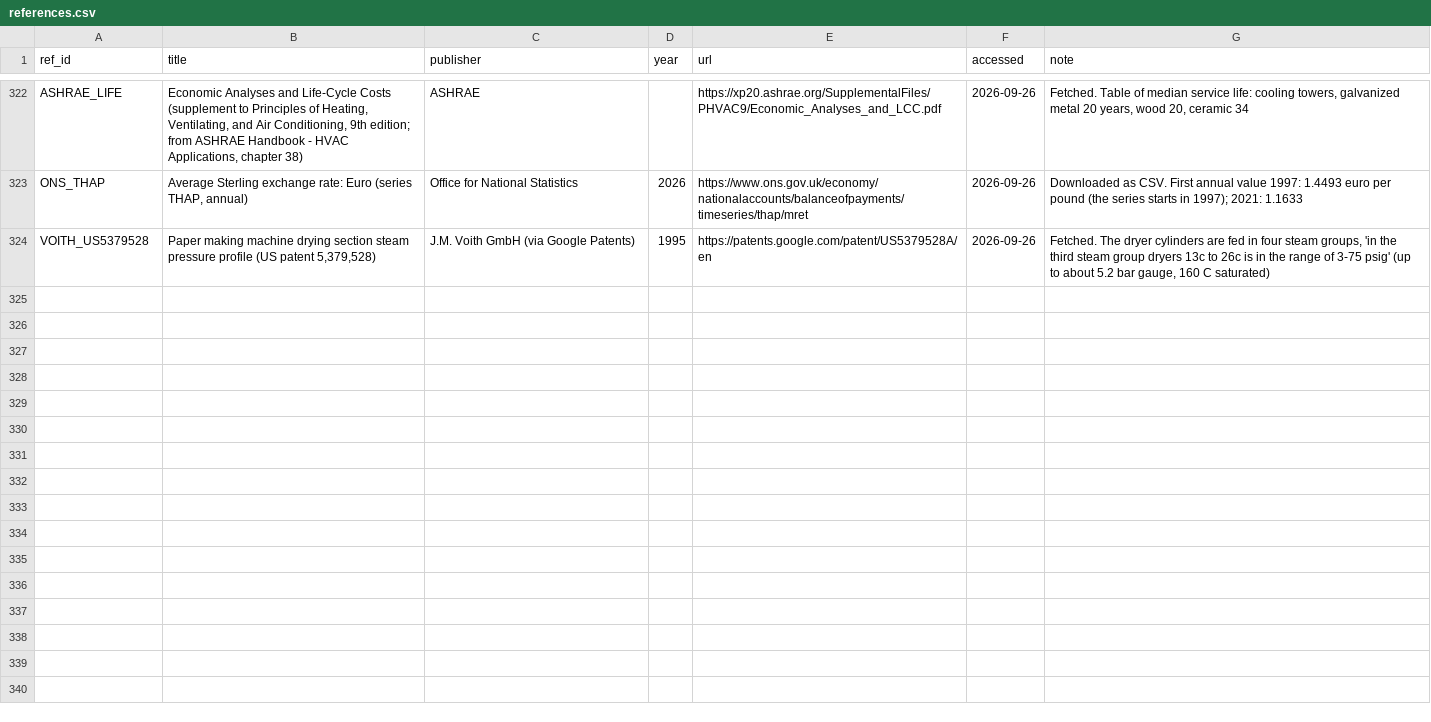
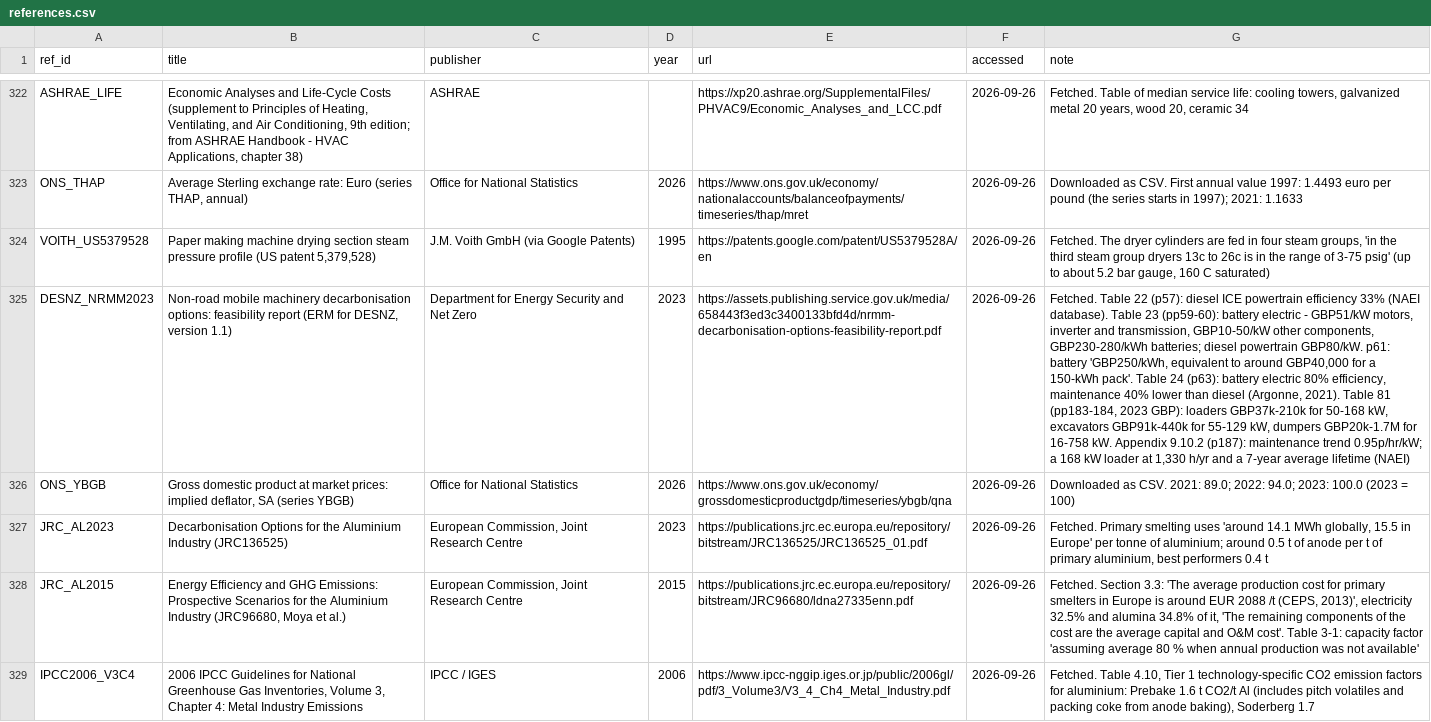
Before and after one commit to AlexandreLab/comit, a CSV file: docs/notes/data/references.csv, drawn as a sheet; only a part is shown, gaps mark what is left out; the diff covers the shown part only; the diff names each change by its address in the sheet, - before the commit and + after, or states it on an @@ line.

```diff
--- a/docs/notes/data/references.csv
+++ b/docs/notes/data/references.csv
+row 325: DESNZ_NRMM2023 | Non-road mobile machinery decarbonisation options: feasibility report (ERM for DESNZ, version 1.1) | Department for Energy Security and Net Zero | 2023 | https://assets.publishing.service.gov.uk/media/658443f3ed3c3400133bfd4d/nrmm-decarbonisation-options-feasibility-report.pdf | 2026-09-26 | Fetched. Table 22 (p57): diesel ICE powertrain efficiency 33% (NAEI database). Table 23 (pp59-60): battery electric - GBP51/kW motors, inverter and transmission, GBP10-50/kW other components, GBP230-280/kWh batteries; diesel powertrain GBP80/kW. p61: battery 'GBP250/kWh, equivalent to around GBP40,000 for a 150-kWh pack'. Table 24 (p63): battery electric 80% efficiency, maintenance 40% lower than diesel (Argonne, 2021). Table 81 (pp183-184, 2023 GBP): loaders GBP37k-210k for 50-168 kW, excavators GBP91k-440k for 55-129 kW, dumpers GBP20k-1.7M for 16-758 kW. Appendix 9.10.2 (p187): maintenance trend 0.95p/hr/kW; a 168 kW loader at 1,330 h/yr and a 7-year average lifetime (NAEI)
+row 326: ONS_YBGB | Gross domestic product at market prices: implied deflator, SA (series YBGB) | Office for National Statistics | 2026 | https://www.ons.gov.uk/economy/grossdomesticproductgdp/timeseries/ybgb/qna | 2026-09-26 | Downloaded as CSV. 2021: 89.0; 2022: 94.0; 2023: 100.0 (2023 = 100)
+row 327: JRC_AL2023 | Decarbonisation Options for the Aluminium Industry (JRC136525) | European Commission, Joint Research Centre | 2023 | https://publications.jrc.ec.europa.eu/repository/bitstream/JRC136525/JRC136525_01.pdf | 2026-09-26 | Fetched. Primary smelting uses 'around 14.1 MWh globally, 15.5 in Europe' per tonne of aluminium; around 0.5 t of anode per t of primary aluminium, best performers 0.4 t
+row 328: JRC_AL2015 | Energy Efficiency and GHG Emissions: Prospective Scenarios for the Aluminium Industry (JRC96680, Moya et al.) | European Commission, Joint Research Centre | 2015 | https://publications.jrc.ec.europa.eu/repository/bitstream/JRC96680/ldna27335enn.pdf | 2026-09-26 | Fetched. Section 3.3: 'The average production cost for primary smelters in Europe is around EUR 2088 /t (CEPS, 2013)', electricity 32.5% and alumina 34.8% of it, 'The remaining components of the cost are the average capital and O&M cost'. Table 3-1: capacity factor 'assuming average 80 % when annual production was not available'
+row 329: IPCC2006_V3C4 | 2006 IPCC Guidelines for National Greenhouse Gas Inventories, Volume 3, Chapter 4: Metal Industry Emissions | IPCC / IGES | 2006 | https://www.ipcc-nggip.iges.or.jp/public/2006gl/pdf/3_Volume3/V3_4_Ch4_Metal_Industry.pdf | 2026-09-26 | Fetched. Table 4.10, Tier 1 technology-specific CO2 emission factors for aluminium: Prebake 1.6 t CO2/t Al (includes pitch volatiles and packing coke from anode baking), Soderberg 1.7
```
Also changed, not shown: 4 added rows elsewhere in this file, docs/notes/data/activity_default_unit.csv, docs/notes/data/build/unservable_duties.csv, 13 other files.
